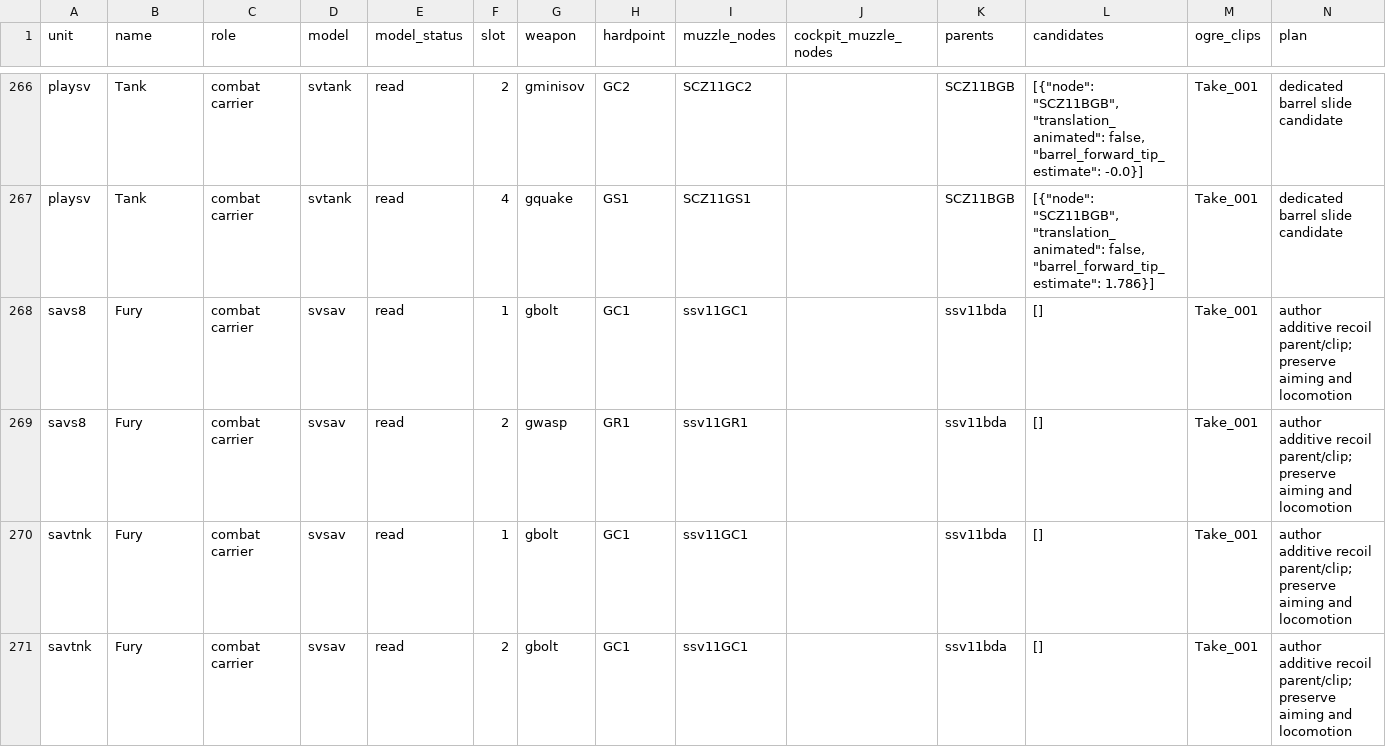
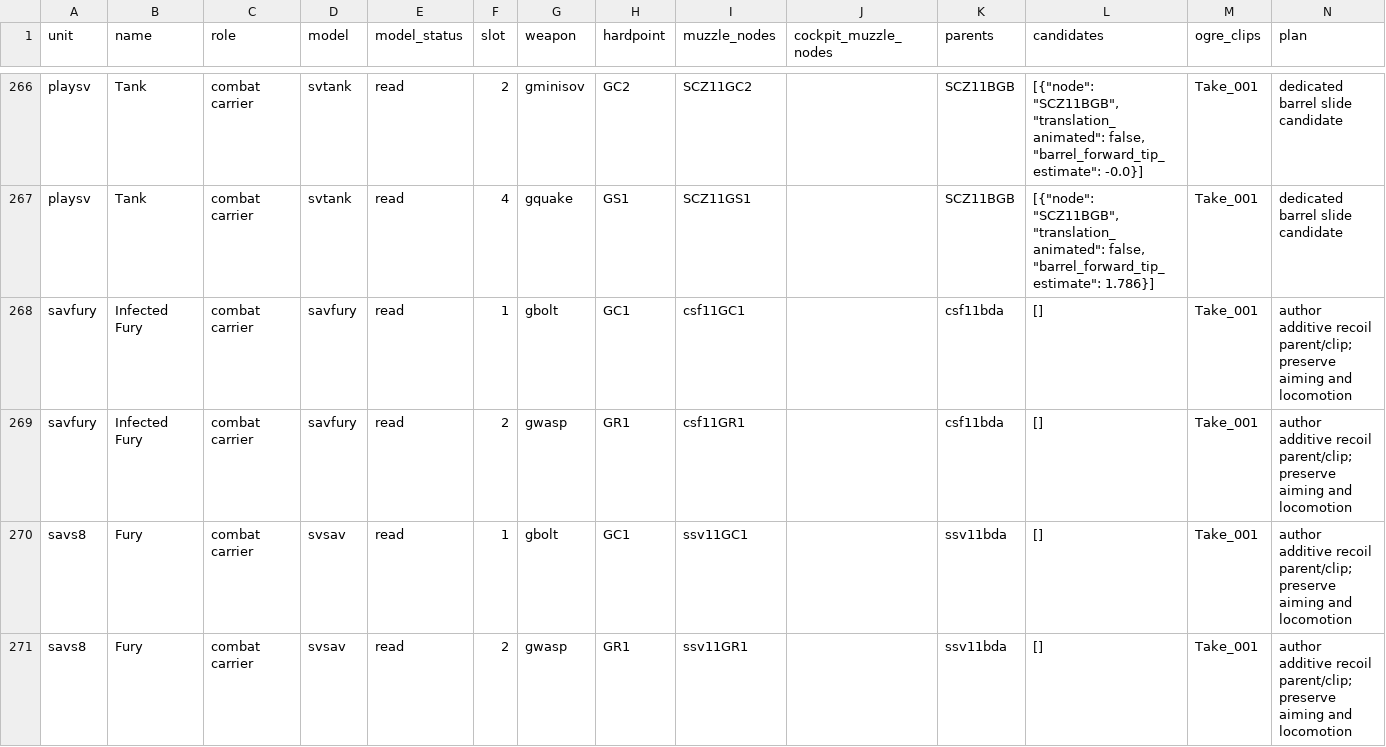
Before and after one commit to GrizzlyOne95/Battlezone98Redux_CampaignReimagined, a CSV file: References/WeaponPresentation/recoil.csv, drawn as a sheet; only a part is shown, gaps mark what is left out; the shorter side is filled out with more unchanged rows.

```diff
--- a/References/WeaponPresentation/recoil.csv
+++ b/References/WeaponPresentation/recoil.csv
@@ -267,2 +267,4 @@ playsv,Tank,combat carrier,svtank,read,2,gminisov,GC2,SCZ11GC2,,SCZ11BGB,"[{""no
 playsv,Tank,combat carrier,svtank,read,4,gquake,GS1,SCZ11GS1,,SCZ11BGB,"[{""node"": ""SCZ11BGB"", ""translation_animated"": false, ""barrel_forward_tip_estimate"": 1.786}]",Take_001,dedicated barrel slide candidate
+savfury,Infected Fury,combat carrier,savfury,read,1,gbolt,GC1,csf11GC1,,csf11bda,[],Take_001,author additive recoil parent/clip; preserve aiming and locomotion
+savfury,Infected Fury,combat carrier,savfury,read,2,gwasp,GR1,csf11GR1,,csf11bda,[],Take_001,author additive recoil parent/clip; preserve aiming and locomotion
 savs8,Fury,combat carrier,svsav,read,1,gbolt,GC1,ssv11GC1,,ssv11bda,[],Take_001,author additive recoil parent/clip; preserve aiming and locomotion
```
Also changed, not shown: 46 other files.
